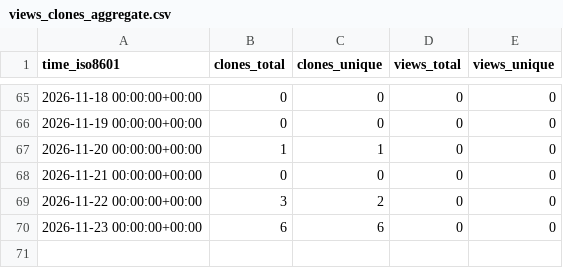
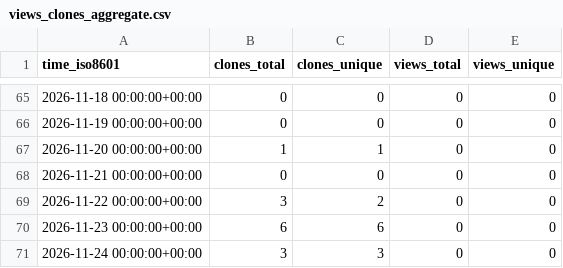
Before and after one commit to alissach/github-repo-stats-data, a CSV file: alissach/job-scraper-to-airtable/ghrs-data/views_clones_aggregate.csv, drawn as a sheet; only a part is shown, gaps mark what is left out.

```diff
--- a/alissach/job-scraper-to-airtable/ghrs-data/views_clones_aggregate.csv
+++ b/alissach/job-scraper-to-airtable/ghrs-data/views_clones_aggregate.csv
@@ -70 +70,2 @@ time_iso8601,clones_total,clones_unique,views_total,views_unique
 2026-11-23 00:00:00+00:00,6,6,0,0
+2026-11-24 00:00:00+00:00,3,3,0,0
```
Also changed, not shown: 1 other file.
